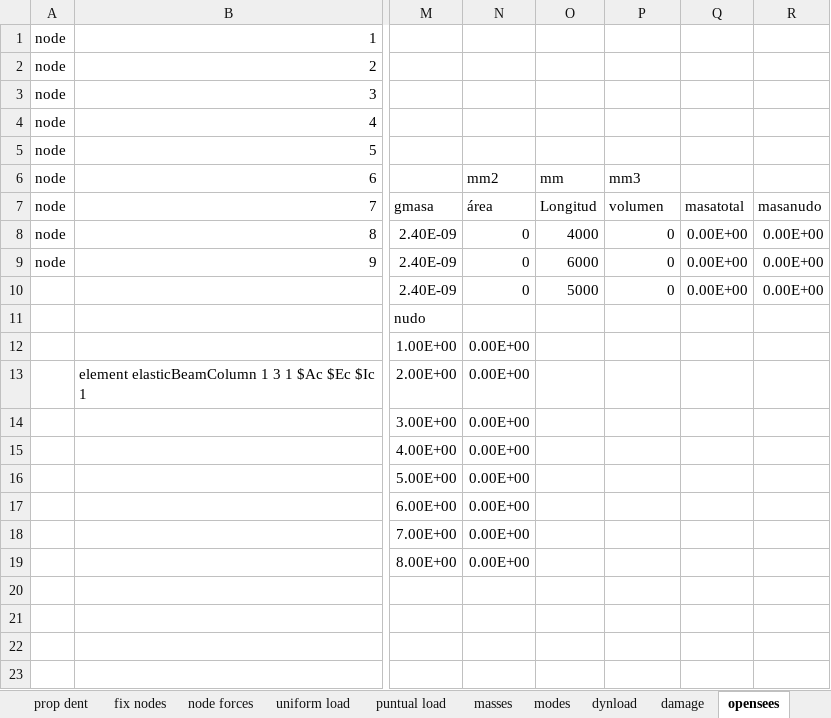
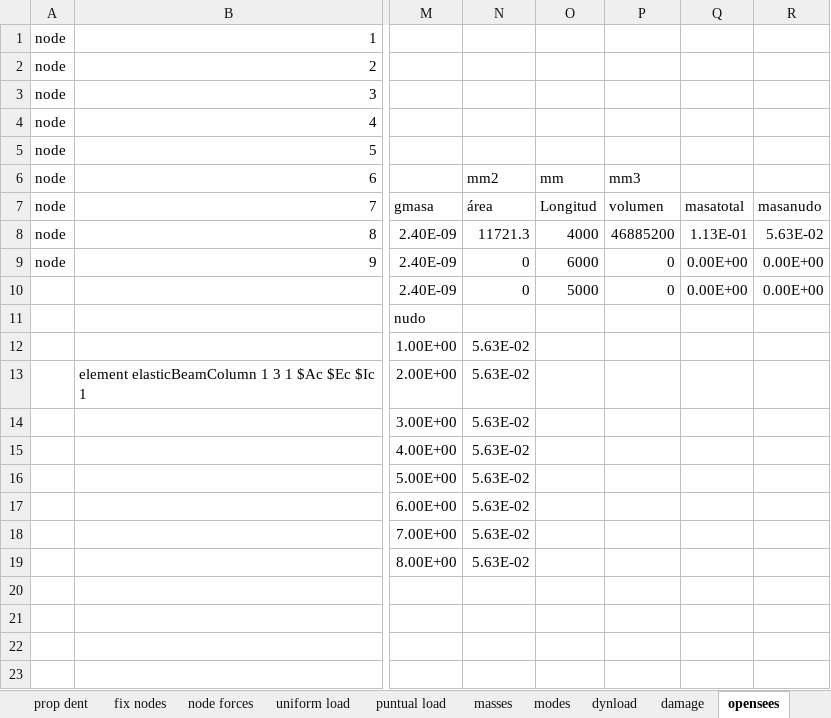
Before and after one commit to fcisnerosr/Proyecto-doctoral, an Excel workbook: pruebas_excel/marco3Ddam0.xlsx, sheet opensees, drawn as a sheet; only a part is shown, gaps mark what is left out; values as stored, in another font and other column widths than the file's, no borders; the diff names each change by its address in the sheet, - before the commit and + after, or states it on an @@ line.

```diff
--- a/pruebas_excel/marco3Ddam0.xlsx (sheet opensees)
+++ b/pruebas_excel/marco3Ddam0.xlsx (sheet opensees)
-N8: 0
+N8: 11721.3
-P8: 0
+P8: 46885200
-Q8: 0.00E+00
+Q8: 1.13E-01
-R8: 0.00E+00
+R8: 5.63E-02
-N12:N19: 0.00E+00
+N12:N19: 5.63E-02
```
Also changed, not shown: sheet vxz, sheet conectividad, sheet nudos, sheet masses, sheet prop geom, sheet prop dent, 1 more sheet.
